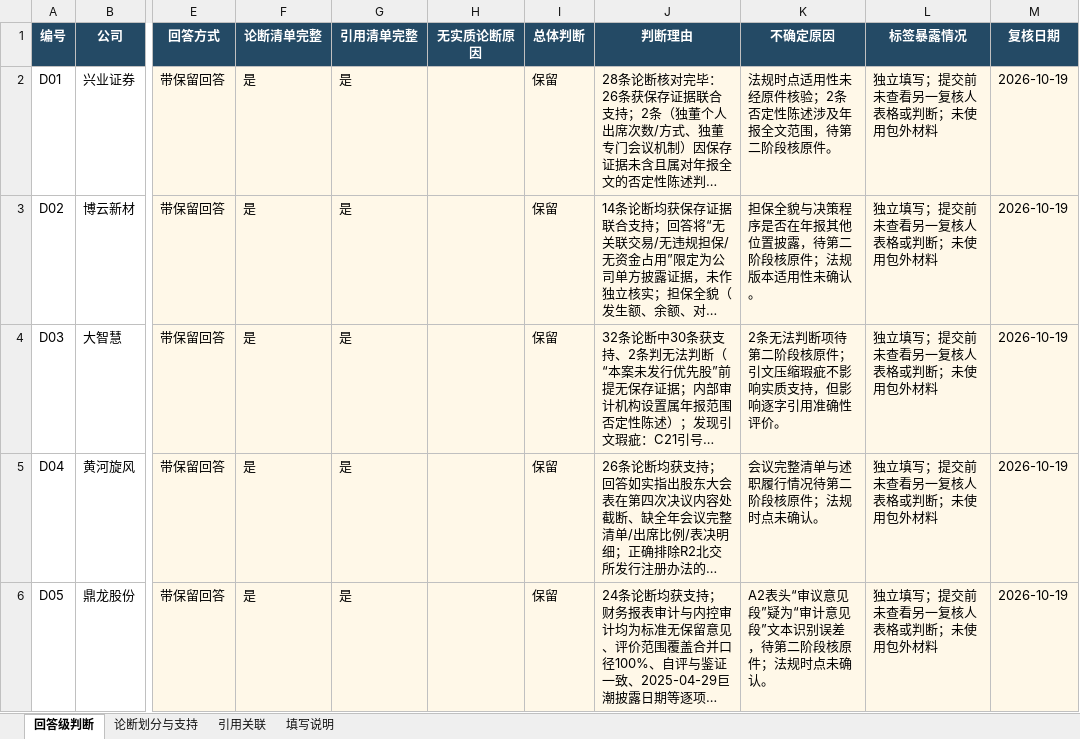
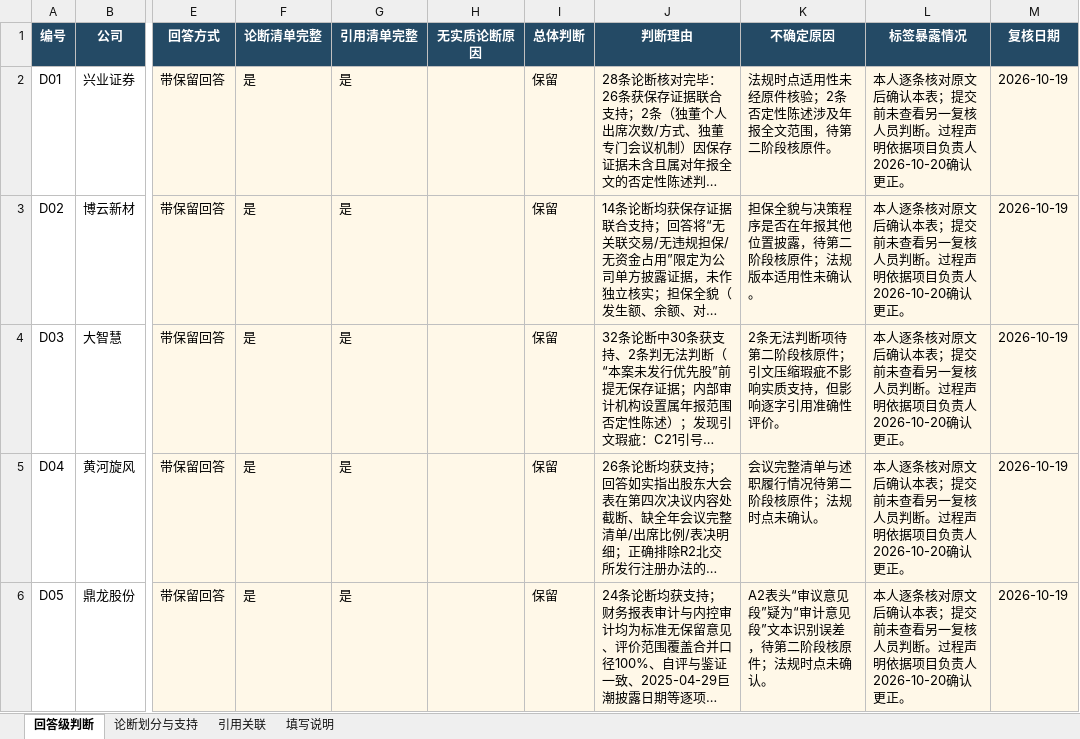
Before and after one commit to 2391552910-coder/xiao-traceable-regulatory-rag, an Excel workbook: 监管RAG第一阶段双人复核_20261019/submissions/reviewer_A-7402/real10/复核表.xlsx, sheet 回答级判断, drawn as a sheet; only a part is shown, gaps mark what is left out; long unchanged cells end in …; values as stored, in another font and other column widths than the file's, no borders; the diff covers the shown part only; the diff names each change by its address in the sheet, - before the commit and + after, or states it on an @@ line.

Commit message:
docs: correct confirmed human review process and record intake findings
Record the project owner's 2026-10-20 confirmation of two independent human final reviews. Change process declarations only, preserve judgments and original history, refresh exact-byte hashes, and document remaining structural issues and development-only agreement.

```diff
--- a/监管RAG第一阶段双人复核_20261019/submissions/reviewer_A-7402/real10/复核表.xlsx (sheet 回答级判断)
+++ b/监管RAG第一阶段双人复核_20261019/submissions/reviewer_A-7402/real10/复核表.xlsx (sheet 回答级判断)
-L2:L6 (标签暴露情况): 独立填写；提交前未查看另一复核人表格或判断；未使用包外材料
+L2:L6 (标签暴露情况): 本人逐条核对原文后确认本表；提交前未查看另一复核人员判断。过程声明依据项目负责人2026-10-20确认更正。
```
Also changed, not shown: 5 edited cells elsewhere in this sheet, 监管RAG第一阶段双人复核_20261019/submissions/reviewer_B-9136/real10/复核表.xlsx, 14 other files.
